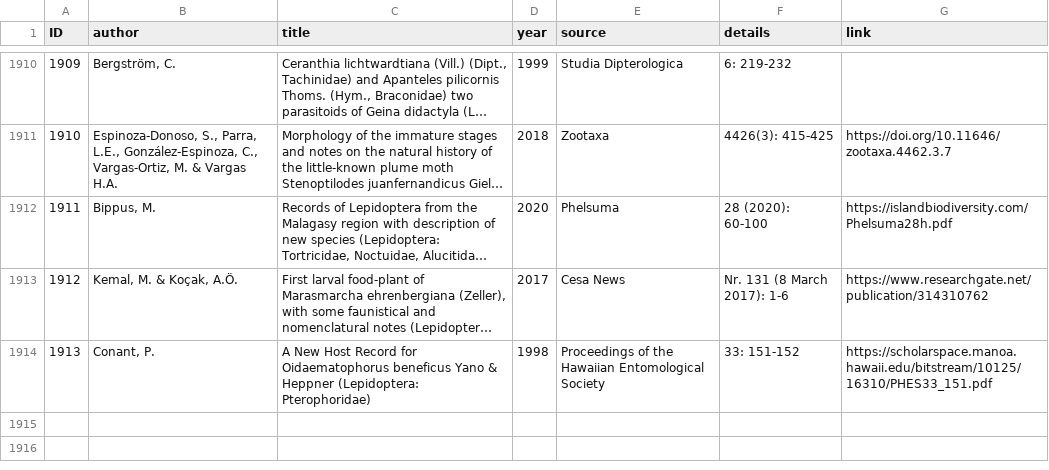
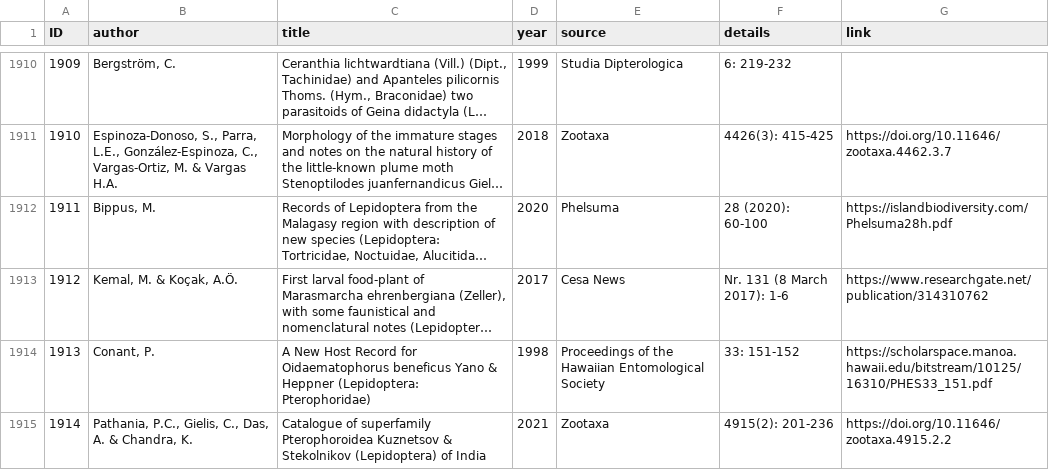
Before and after one commit to dhobern/pterophoroidea, a CSV file: coldp/data/reference.csv, drawn as a sheet; only a part is shown, gaps mark what is left out; long unchanged cells end in ….

Commit message:
New synonym from Pathania et al.

```diff
--- a/coldp/data/reference.csv
+++ b/coldp/data/reference.csv
@@ -1914 +1914,2 @@ ID,author,title,year,source,details,link
 1913,"Conant, P.",A New Host Record for Oidaematophorus beneficus Yano & Heppner (Lepidoptera: Pterophoridae),1998,Proceedings of the Hawaiian Entomological Society,33: 151-152,https://scholarspace.manoa.hawaii.edu/bitstream/10125/16310/PHES33_151.pdf
+1914,"Pathania, P.C., Gielis, C., Das, A. & Chandra, K.",Catalogue of superfamily Pterophoroidea Kuznetsov & Stekolnikov (Lepidoptera) of India,2021,Zootaxa,4915(2): 201-236,https://doi.org/10.11646/zootaxa.4915.2.2
```
Also changed, not shown: coldp/data/namereference.csv, coldp/data/synonym.csv, 2 other files.
